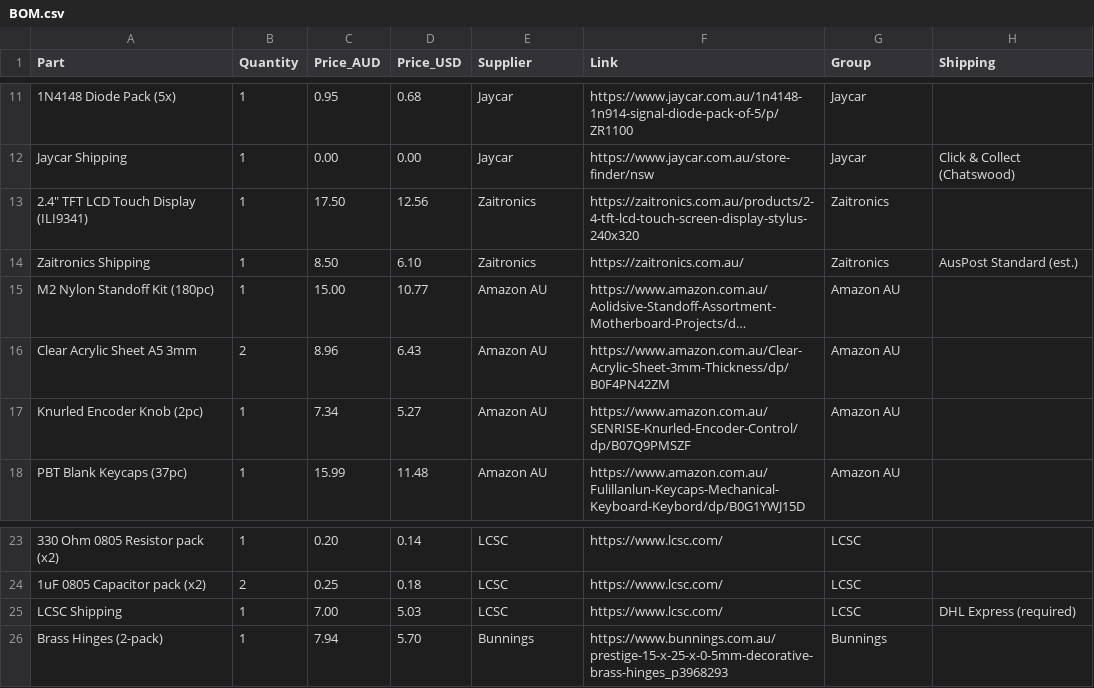
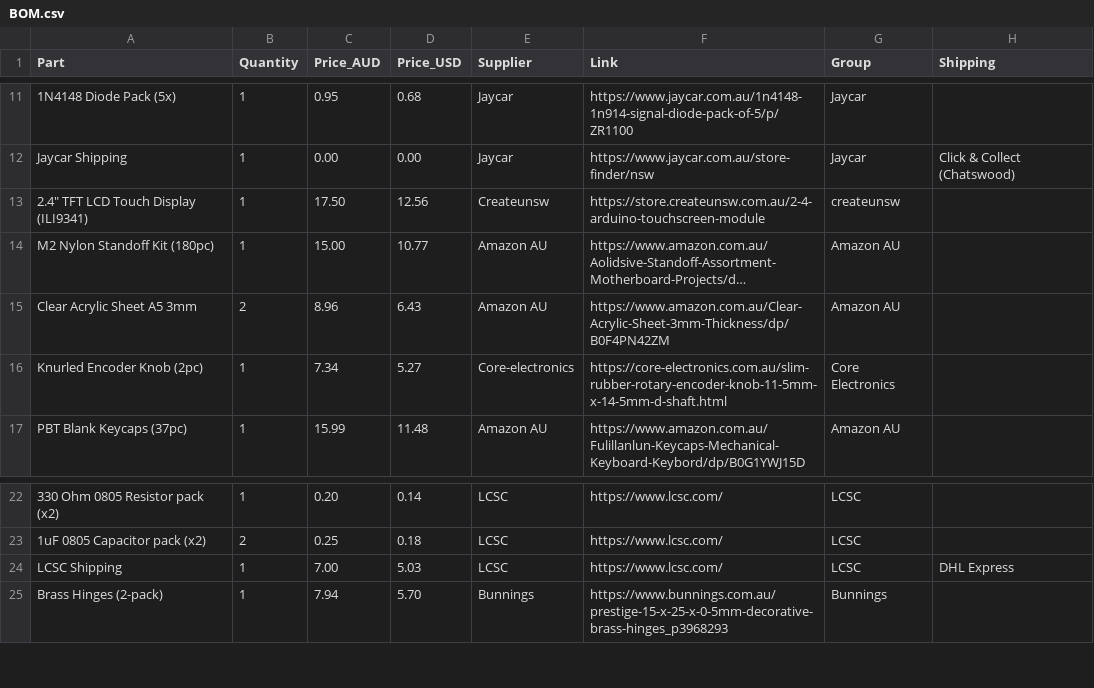
Before and after one commit to ttdgp6b7sy-ai/oxide-keys, a CSV file: BOM.csv, drawn as a sheet; only a part is shown, gaps mark what is left out; long unchanged cells end in …; removed rows and columns are numbered as before the commit, all else as after; the diff names each change by its address in the sheet, - before the commit and + after, or states it on an @@ line.

Commit message:
Update BOM.csv with new supplier and shipping details

```diff
--- a/BOM.csv
+++ b/BOM.csv
-E13 (Supplier): Zaitronics
+E13 (Supplier): Createunsw
-F13 (Link): https://zaitronics.com.au/products/2-4-tft-lcd-touch-screen-display-stylus-240x320
+F13 (Link): https://store.createunsw.com.au/2-4-arduino-touchscreen-module
-G13 (Group): Zaitronics
+G13 (Group): createunsw
-row 14: Zaitronics Shipping | 1 | 8.50 | 6.10 | Zaitronics | https://zaitronics.com.au/ | Zaitronics | AusPost Standard (est.)
-E16 (Supplier): Amazon AU
+E16 (Supplier): Core-electronics
-F16 (Link): https://www.amazon.com.au/SENRISE-Knurled-Encoder-Control/dp/B07Q9PMSZF
+F16 (Link): https://core-electronics.com.au/slim-rubber-rotary-encoder-knob-11-5mm-x-14-5mm-d-shaft.html
-G16 (Group): Amazon AU
+G16 (Group): Core Electronics
-H24 (Shipping): DHL Express (required)
+H24 (Shipping): DHL Express
```
